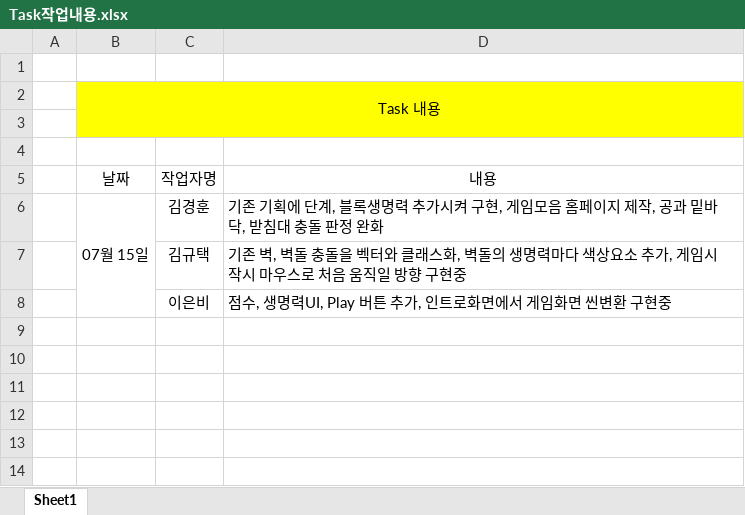
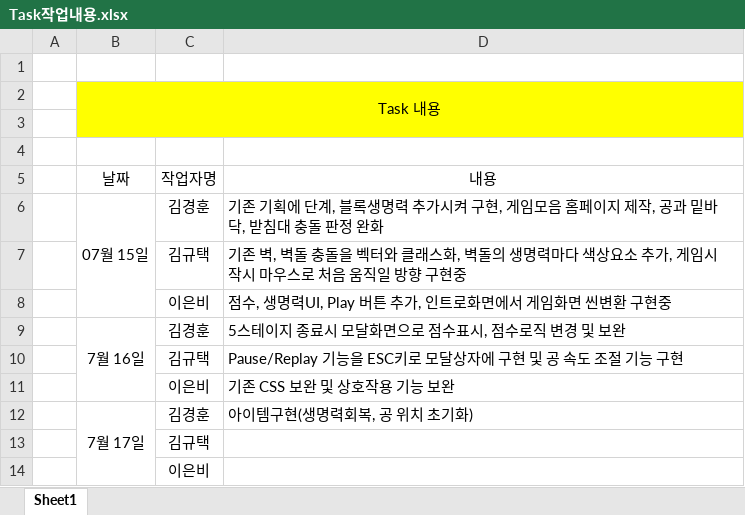
Before and after one commit to rudIsland/KDT_Project_1, an Excel workbook: 보고서/Task작업내용.xlsx, sheet Sheet1, drawn as a sheet; values as stored, in another font and other column widths than the file's, no borders; the diff names each change by its address in the sheet, - before the commit and + after, or states it on an @@ line.

```diff
--- a/보고서/Task작업내용.xlsx (sheet Sheet1)
+++ b/보고서/Task작업내용.xlsx (sheet Sheet1)
+row 9:  | 7월 16일 | 김경훈 | 5스테이지 종료시 모달화면으로 점수표시, 점수로직 변경 및 보완
+row 10:  |  | 김규택 | Pause/Replay 기능을 ESC키로 모달상자에 구현 및 공 속도 조절 기능 구현
+row 11:  |  | 이은비 | 기존 CSS 보완 및 상호작용 기능 보완
+row 12:  | 7월 17일 | 김경훈 | 아이템구현(생명력회복, 공 위치 초기화)
+row 13:  |  | 김규택
+row 14:  |  | 이은비
```
Also changed, not shown: 2 other files.
